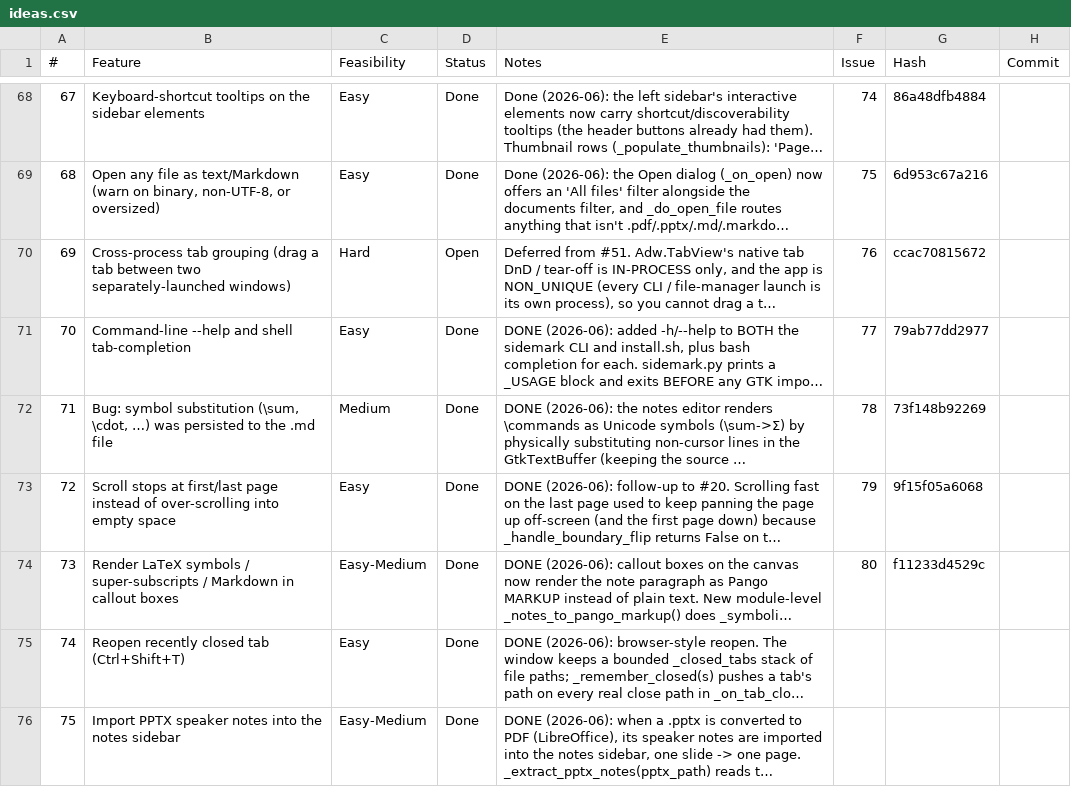
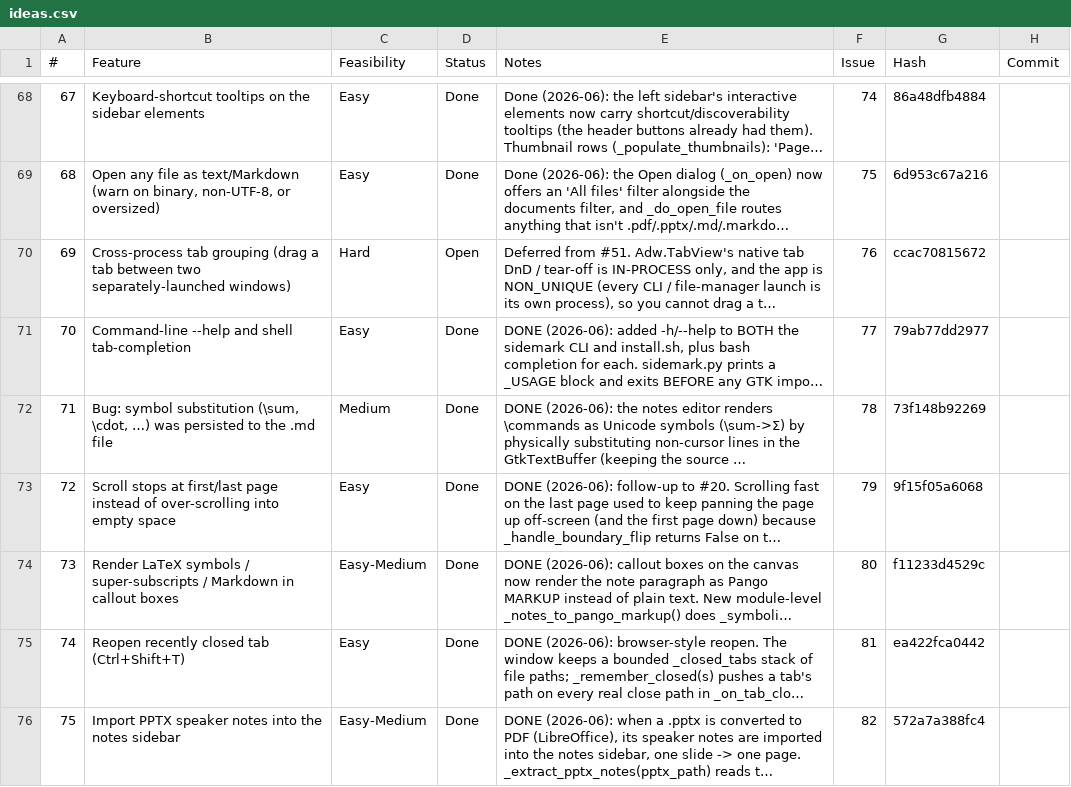
Before and after one commit to brokkoli71/sidemark, a CSV file: ideas.csv, drawn as a sheet; only a part is shown, gaps mark what is left out; long unchanged cells end in …; the diff covers the shown part only; the diff names each change by its address in the sheet, - before the commit and + after, or states it on an @@ line.

```diff
--- a/ideas.csv
+++ b/ideas.csv
-F75 (Issue): (empty)
+F75 (Issue): 81
-G75 (Hash): (empty)
+G75 (Hash): ea422fca0442
-F76 (Issue): (empty)
+F76 (Issue): 82
-G76 (Hash): (empty)
+G76 (Hash): 572a7a388fc4
```
Also changed, not shown: 1 added row and 2 edited cells elsewhere in this file, 3 other files.
